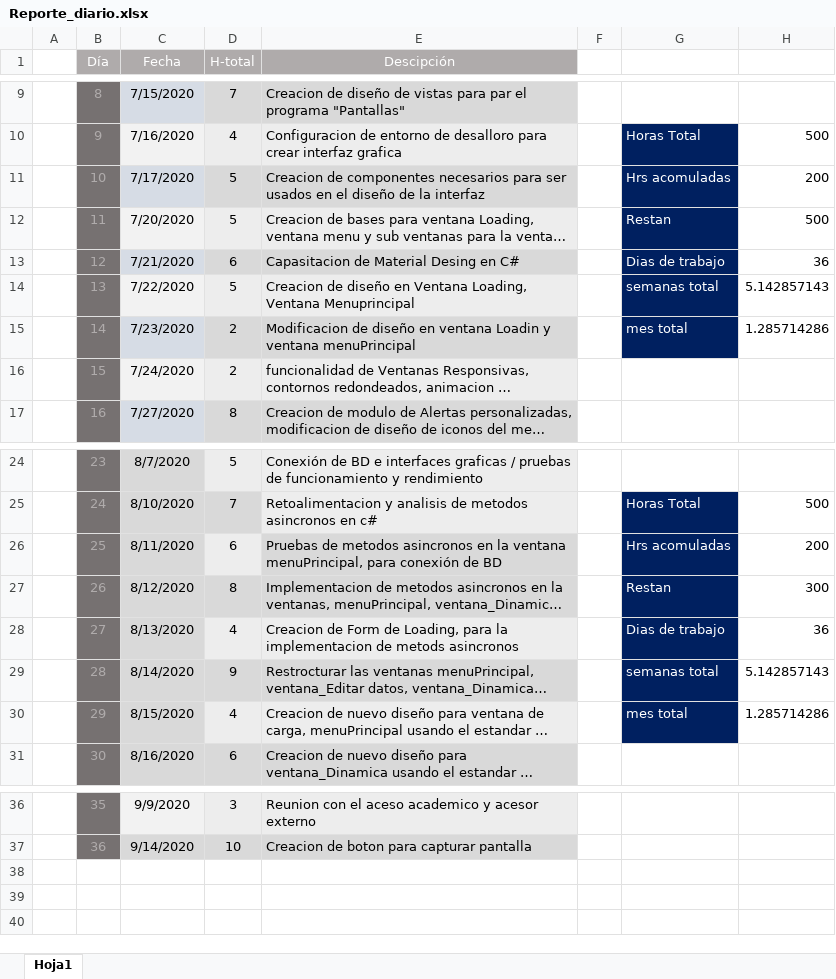
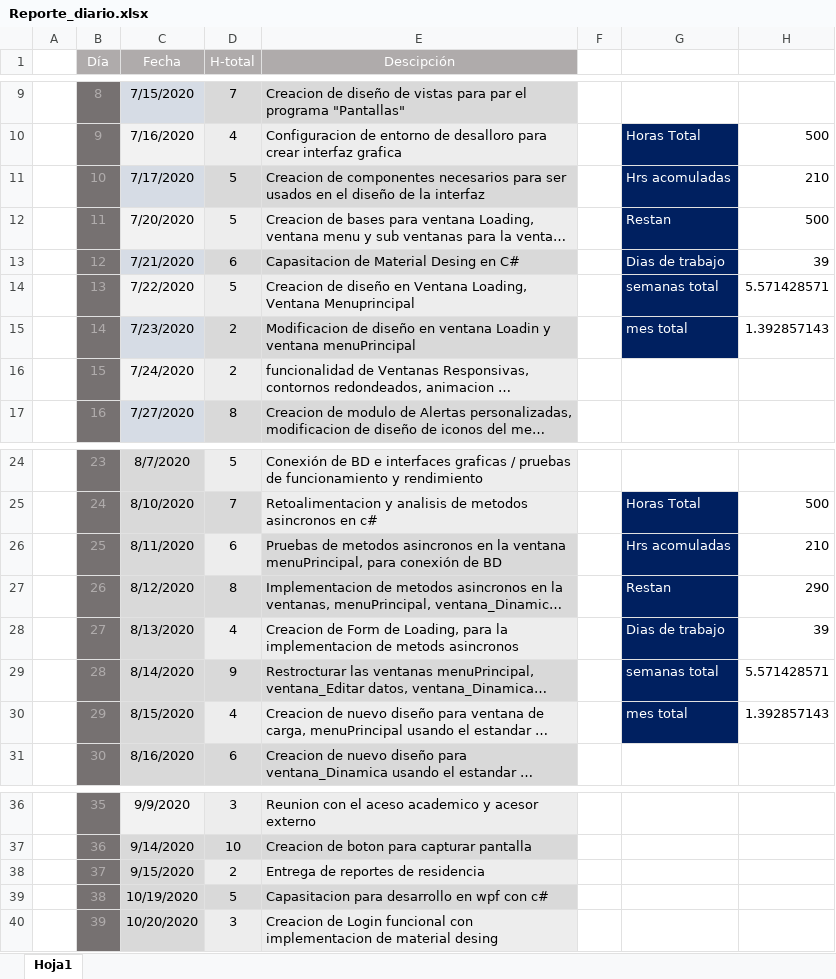
Before and after one commit to cbarreral/residencia, an Excel workbook: Reporte_diario.xlsx, sheet Hoja1, drawn as a sheet; only a part is shown, gaps mark what is left out; long unchanged cells end in …; values as stored, in another font and other column widths than the file's, no borders; the diff names each change by its address in the sheet, - before the commit and + after, or states it on an @@ line.

Commit message:
reporte diario
jhb

```diff
--- a/Reporte_diario.xlsx (sheet Hoja1)
+++ b/Reporte_diario.xlsx (sheet Hoja1)
-H11: 200
+H11: 210
-H13: 36
+H13: 39
-H14: 5.142857143
+H14: 5.571428571
-H15: 1.285714286
+H15: 1.392857143
-H26: 200
+H26: 210
-H27: 300
+H27: 290
-H28: 36
+H28: 39
-H29: 5.142857143
+H29: 5.571428571
-H30: 1.285714286
+H30: 1.392857143
+row 38:  | 37 | 9/15/2020 | 2 | Entrega de reportes de residencia
+row 39:  | 38 | 10/19/2020 | 5 | Capasitacion para desarrollo en wpf con c#
+row 40:  | 39 | 10/20/2020 | 3 | Creacion de Login funcional con implementacion de material desing
```
